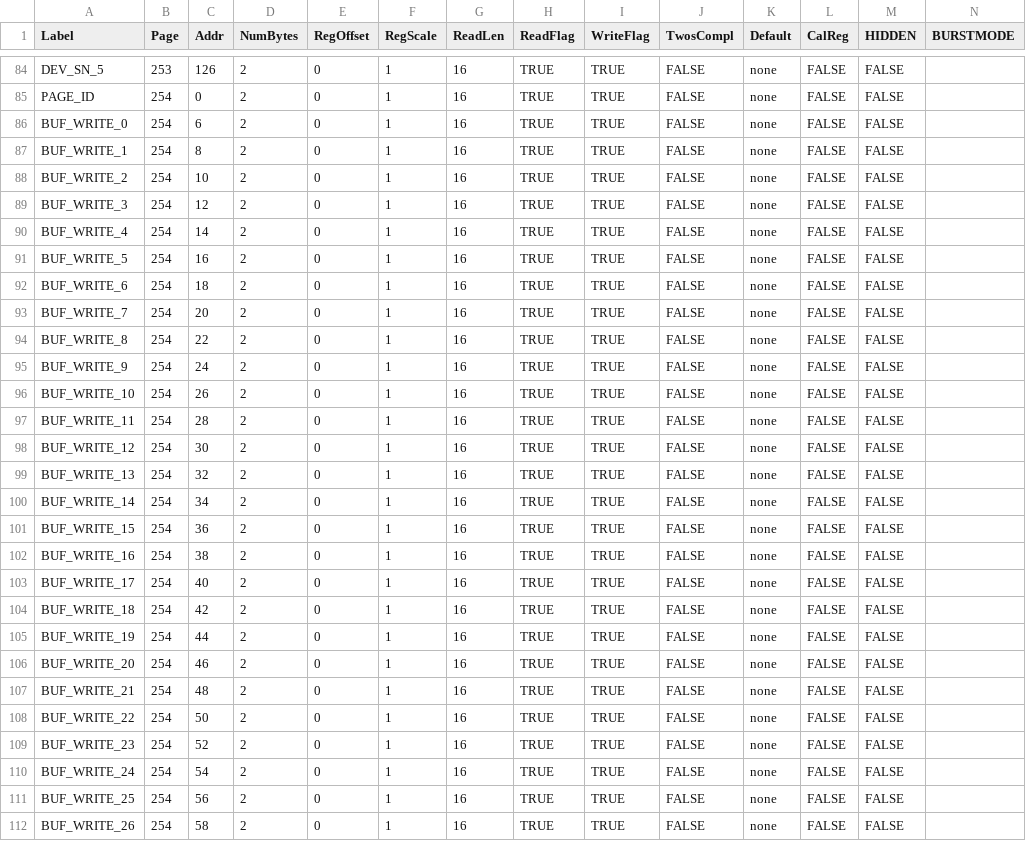
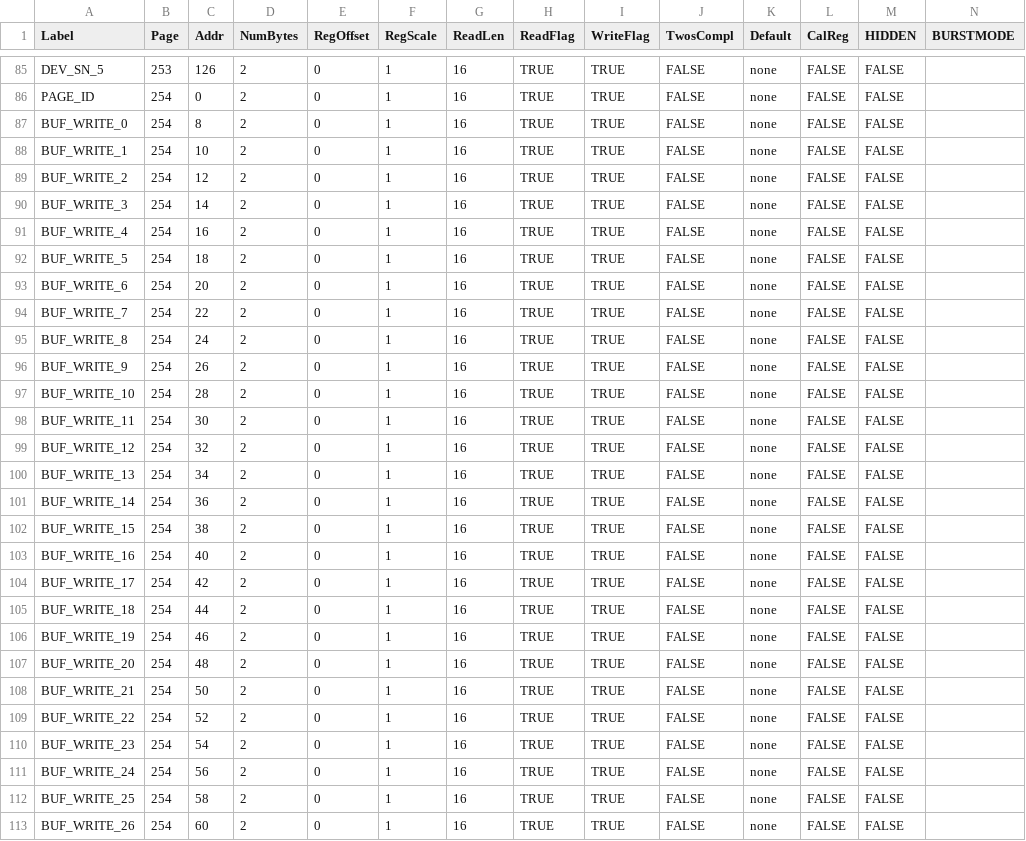
Before and after one commit to ajn96/iSensor-SPI-Buffer, a CSV file: ADIS1650x_SPI_Buf_Regmap.csv, drawn as a sheet; only a part is shown, gaps mark what is left out; the diff covers the shown part only.

```diff
--- a/ADIS1650x_SPI_Buf_Regmap.csv
+++ b/ADIS1650x_SPI_Buf_Regmap.csv
@@ -85,28 +86,28 @@ DEV_SN_5,253,126,2,0,1,16,TRUE,TRUE,FALSE,none,FALSE,FALSE,
 PAGE_ID,254,0,2,0,1,16,TRUE,TRUE,FALSE,none,FALSE,FALSE,
-BUF_WRITE_0,254,6,2,0,1,16,TRUE,TRUE,FALSE,none,FALSE,FALSE,
-BUF_WRITE_1,254,8,2,0,1,16,TRUE,TRUE,FALSE,none,FALSE,FALSE,
-BUF_WRITE_2,254,10,2,0,1,16,TRUE,TRUE,FALSE,none,FALSE,FALSE,
-BUF_WRITE_3,254,12,2,0,1,16,TRUE,TRUE,FALSE,none,FALSE,FALSE,
-BUF_WRITE_4,254,14,2,0,1,16,TRUE,TRUE,FALSE,none,FALSE,FALSE,
-BUF_WRITE_5,254,16,2,0,1,16,TRUE,TRUE,FALSE,none,FALSE,FALSE,
-BUF_WRITE_6,254,18,2,0,1,16,TRUE,TRUE,FALSE,none,FALSE,FALSE,
-BUF_WRITE_7,254,20,2,0,1,16,TRUE,TRUE,FALSE,none,FALSE,FALSE,
-BUF_WRITE_8,254,22,2,0,1,16,TRUE,TRUE,FALSE,none,FALSE,FALSE,
-BUF_WRITE_9,254,24,2,0,1,16,TRUE,TRUE,FALSE,none,FALSE,FALSE,
-BUF_WRITE_10,254,26,2,0,1,16,TRUE,TRUE,FALSE,none,FALSE,FALSE,
-BUF_WRITE_11,254,28,2,0,1,16,TRUE,TRUE,FALSE,none,FALSE,FALSE,
-BUF_WRITE_12,254,30,2,0,1,16,TRUE,TRUE,FALSE,none,FALSE,FALSE,
-BUF_WRITE_13,254,32,2,0,1,16,TRUE,TRUE,FALSE,none,FALSE,FALSE,
-BUF_WRITE_14,254,34,2,0,1,16,TRUE,TRUE,FALSE,none,FALSE,FALSE,
-BUF_WRITE_15,254,36,2,0,1,16,TRUE,TRUE,FALSE,none,FALSE,FALSE,
-BUF_WRITE_16,254,38,2,0,1,16,TRUE,TRUE,FALSE,none,FALSE,FALSE,
-BUF_WRITE_17,254,40,2,0,1,16,TRUE,TRUE,FALSE,none,FALSE,FALSE,
-BUF_WRITE_18,254,42,2,0,1,16,TRUE,TRUE,FALSE,none,FALSE,FALSE,
-BUF_WRITE_19,254,44,2,0,1,16,TRUE,TRUE,FALSE,none,FALSE,FALSE,
-BUF_WRITE_20,254,46,2,0,1,16,TRUE,TRUE,FALSE,none,FALSE,FALSE,
-BUF_WRITE_21,254,48,2,0,1,16,TRUE,TRUE,FALSE,none,FALSE,FALSE,
-BUF_WRITE_22,254,50,2,0,1,16,TRUE,TRUE,FALSE,none,FALSE,FALSE,
-BUF_WRITE_23,254,52,2,0,1,16,TRUE,TRUE,FALSE,none,FALSE,FALSE,
-BUF_WRITE_24,254,54,2,0,1,16,TRUE,TRUE,FALSE,none,FALSE,FALSE,
-BUF_WRITE_25,254,56,2,0,1,16,TRUE,TRUE,FALSE,none,FALSE,FALSE,
-BUF_WRITE_26,254,58,2,0,1,16,TRUE,TRUE,FALSE,none,FALSE,FALSE,
+BUF_WRITE_0,254,8,2,0,1,16,TRUE,TRUE,FALSE,none,FALSE,FALSE,
+BUF_WRITE_1,254,10,2,0,1,16,TRUE,TRUE,FALSE,none,FALSE,FALSE,
+BUF_WRITE_2,254,12,2,0,1,16,TRUE,TRUE,FALSE,none,FALSE,FALSE,
+BUF_WRITE_3,254,14,2,0,1,16,TRUE,TRUE,FALSE,none,FALSE,FALSE,
+BUF_WRITE_4,254,16,2,0,1,16,TRUE,TRUE,FALSE,none,FALSE,FALSE,
+BUF_WRITE_5,254,18,2,0,1,16,TRUE,TRUE,FALSE,none,FALSE,FALSE,
+BUF_WRITE_6,254,20,2,0,1,16,TRUE,TRUE,FALSE,none,FALSE,FALSE,
+BUF_WRITE_7,254,22,2,0,1,16,TRUE,TRUE,FALSE,none,FALSE,FALSE,
+BUF_WRITE_8,254,24,2,0,1,16,TRUE,TRUE,FALSE,none,FALSE,FALSE,
+BUF_WRITE_9,254,26,2,0,1,16,TRUE,TRUE,FALSE,none,FALSE,FALSE,
+BUF_WRITE_10,254,28,2,0,1,16,TRUE,TRUE,FALSE,none,FALSE,FALSE,
+BUF_WRITE_11,254,30,2,0,1,16,TRUE,TRUE,FALSE,none,FALSE,FALSE,
+BUF_WRITE_12,254,32,2,0,1,16,TRUE,TRUE,FALSE,none,FALSE,FALSE,
+BUF_WRITE_13,254,34,2,0,1,16,TRUE,TRUE,FALSE,none,FALSE,FALSE,
+BUF_WRITE_14,254,36,2,0,1,16,TRUE,TRUE,FALSE,none,FALSE,FALSE,
+BUF_WRITE_15,254,38,2,0,1,16,TRUE,TRUE,FALSE,none,FALSE,FALSE,
+BUF_WRITE_16,254,40,2,0,1,16,TRUE,TRUE,FALSE,none,FALSE,FALSE,
+BUF_WRITE_17,254,42,2,0,1,16,TRUE,TRUE,FALSE,none,FALSE,FALSE,
+BUF_WRITE_18,254,44,2,0,1,16,TRUE,TRUE,FALSE,none,FALSE,FALSE,
+BUF_WRITE_19,254,46,2,0,1,16,TRUE,TRUE,FALSE,none,FALSE,FALSE,
+BUF_WRITE_20,254,48,2,0,1,16,TRUE,TRUE,FALSE,none,FALSE,FALSE,
+BUF_WRITE_21,254,50,2,0,1,16,TRUE,TRUE,FALSE,none,FALSE,FALSE,
+BUF_WRITE_22,254,52,2,0,1,16,TRUE,TRUE,FALSE,none,FALSE,FALSE,
+BUF_WRITE_23,254,54,2,0,1,16,TRUE,TRUE,FALSE,none,FALSE,FALSE,
+BUF_WRITE_24,254,56,2,0,1,16,TRUE,TRUE,FALSE,none,FALSE,FALSE,
+BUF_WRITE_25,254,58,2,0,1,16,TRUE,TRUE,FALSE,none,FALSE,FALSE,
+BUF_WRITE_26,254,60,2,0,1,16,TRUE,TRUE,FALSE,none,FALSE,FALSE,
```
Also changed, not shown: 2 added rows and 42 edited cells elsewhere in this file, iSensor_SPI_Buffer_RegDataFile.csv, 3 other files.
